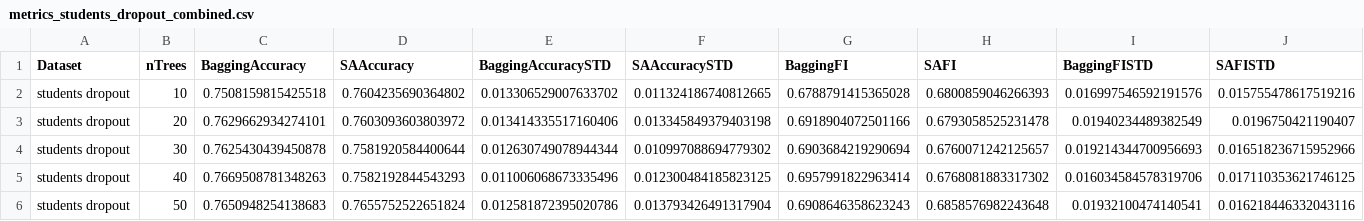
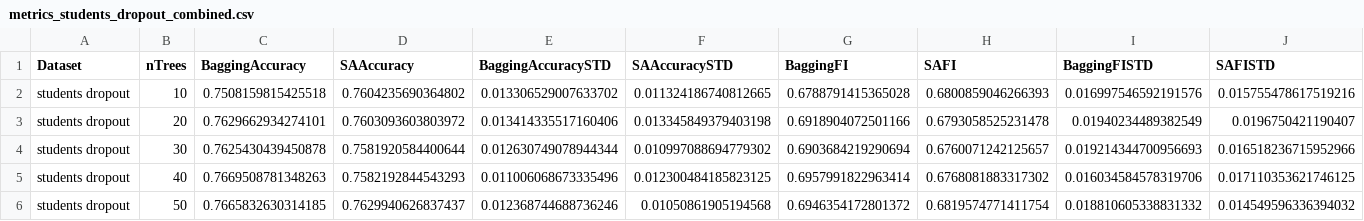
Before and after one commit to CenturionTheMan/SimulatedAnnealingBagging, a CSV file: report/csv/metrics_students_dropout_combined.csv, drawn as a sheet.

```diff
--- a/report/csv/metrics_students_dropout_combined.csv
+++ b/report/csv/metrics_students_dropout_combined.csv
@@ -5,2 +5,2 @@ students dropout,30,0.7625430439450878,0.7581920584400644,0.012630749078944344,0
 students dropout,40,0.7669508781348263,0.7582192844543293,0.011006068673335496,0.012300484185823125,0.6957991822963414,0.6768081883317302,0.016034584578319706,0.017110353621746125
-students dropout,50,0.7650948254138683,0.7655752522651824,0.012581872395020786,0.013793426491317904,0.6908646358623243,0.6858576982243648,0.01932100474140541,0.016218446332043116
+students dropout,50,0.7665832630314185,0.7629940626837437,0.012368744688736246,0.01050861905194568,0.6946354172801372,0.6819574771411754,0.018810605338831332,0.014549596336394032
```
Also changed, not shown: report/csv/stats_students_dropout_Accuracy.csv, report/csv/stats_students_dropout_FI.csv, 8 other files.
